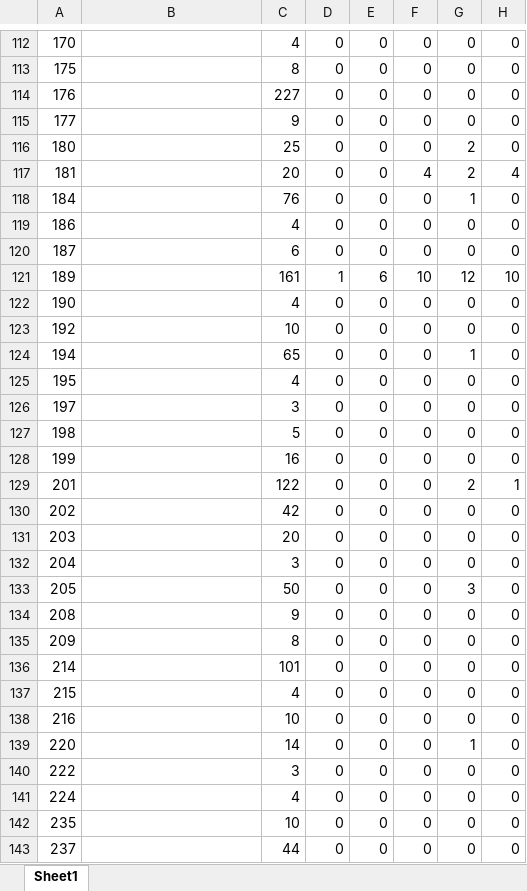
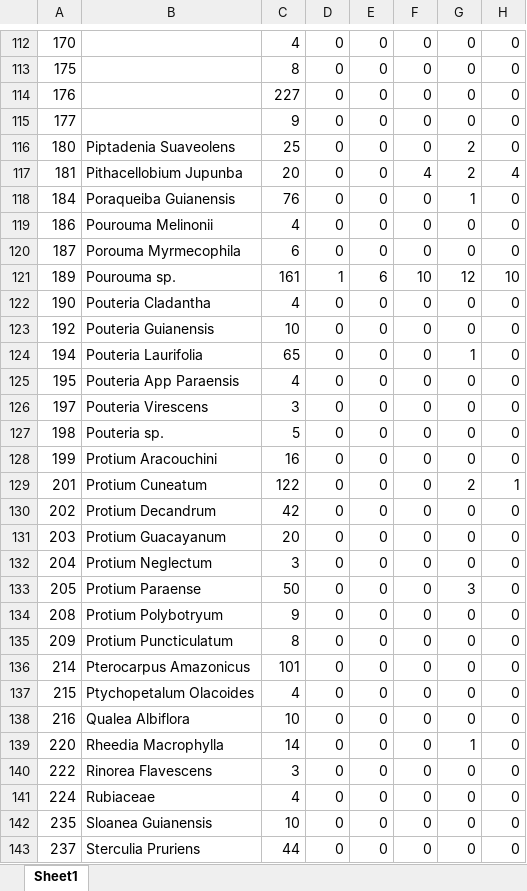
Before and after one commit to ahdawn/Lovejoy-mist-net, an Excel workbook: Lovejoy_data_table_tree_frequency.xlsx, sheet Sheet1, drawn as a sheet; only a part is shown, gaps mark what is left out; values as stored, in another font and other column widths than the file's, no borders; the diff covers the shown part only; the diff names each change by its address in the sheet, - before the commit and + after, or states it on an @@ line.

```diff
--- a/Lovejoy_data_table_tree_frequency.xlsx (sheet Sheet1)
+++ b/Lovejoy_data_table_tree_frequency.xlsx (sheet Sheet1)
-B116: (empty)
+B116: Piptadenia Suaveolens
-B117: (empty)
+B117: Pithacellobium Jupunba
-B118: (empty)
+B118: Poraqueiba Guianensis
-B119: (empty)
+B119: Pourouma Melinonii
-B120: (empty)
+B120: Porouma Myrmecophila
-B121: (empty)
+B121: Pourouma sp.
-B122: (empty)
+B122: Pouteria Cladantha
-B123: (empty)
+B123: Pouteria Guianensis
-B124: (empty)
+B124: Pouteria Laurifolia
-B125: (empty)
+B125: Pouteria App Paraensis
-B126: (empty)
+B126: Pouteria Virescens
-B127: (empty)
+B127: Pouteria sp.
-B128: (empty)
+B128: Protium Aracouchini
-B129: (empty)
+B129: Protium Cuneatum
-B130: (empty)
+B130: Protium Decandrum
-B131: (empty)
+B131: Protium Guacayanum
-B132: (empty)
+B132: Protium Neglectum
-B133: (empty)
+B133: Protium Paraense
-B134: (empty)
+B134: Protium Polybotryum
-B135: (empty)
+B135: Protium Puncticulatum
-B136: (empty)
+B136: Pterocarpus Amazonicus
-B137: (empty)
+B137: Ptychopetalum Olacoides
-B138: (empty)
+B138: Qualea Albiflora
-B139: (empty)
+B139: Rheedia Macrophylla
-B140: (empty)
+B140: Rinorea Flavescens
-B141: (empty)
+B141: Rubiaceae
-B142: (empty)
+B142: Sloanea Guianensis
-B143: (empty)
+B143: Sterculia Pruriens
```
Also changed, not shown: 107 edited cells elsewhere in this sheet.
